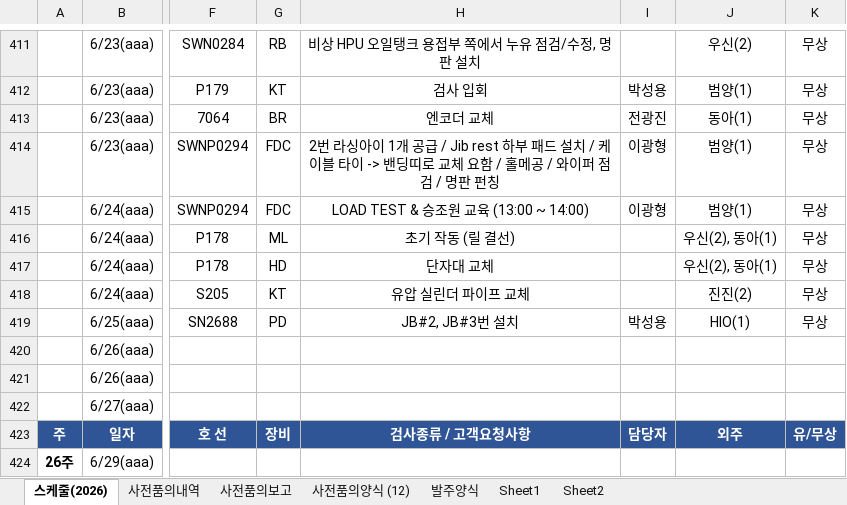
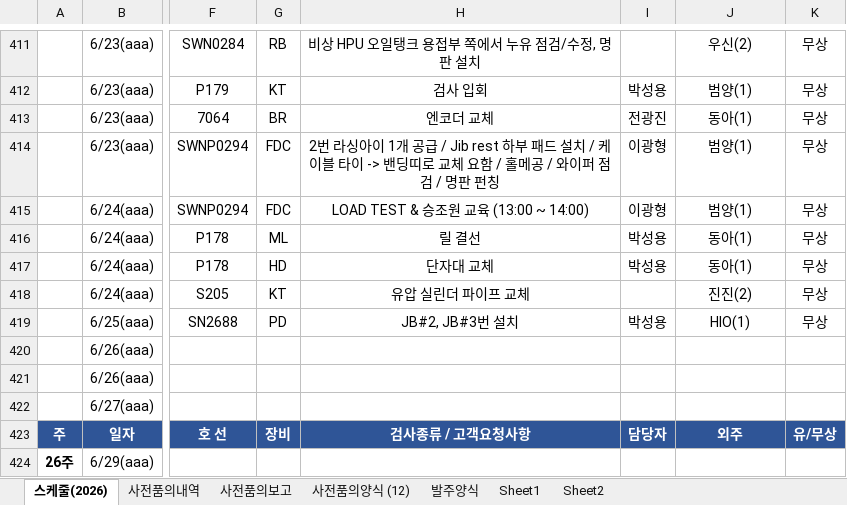
Before and after one commit to andaiga-create/weekly-schedule, an Excel workbook: as_claim_weekly.xlsx, sheet 스케줄(2026), drawn as a sheet; only a part is shown, gaps mark what is left out; values as stored, in another font and other column widths than the file's, no borders; table styles not drawn; the diff names each change by its address in the sheet, - before the commit and + after, or states it on an @@ line.

Commit message:
Auto update: 2026-06-18(목) 18:00:03.12

```diff
--- a/as_claim_weekly.xlsx (sheet 스케줄(2026))
+++ b/as_claim_weekly.xlsx (sheet 스케줄(2026))
-H416: 초기 작동 (릴 결선)
+H416: 릴 결선
-I416:I417: (empty)
+I416:I417: 박성용
-J416:J417: 우신(2), 동아(1)
+J416:J417: 동아(1)
```
